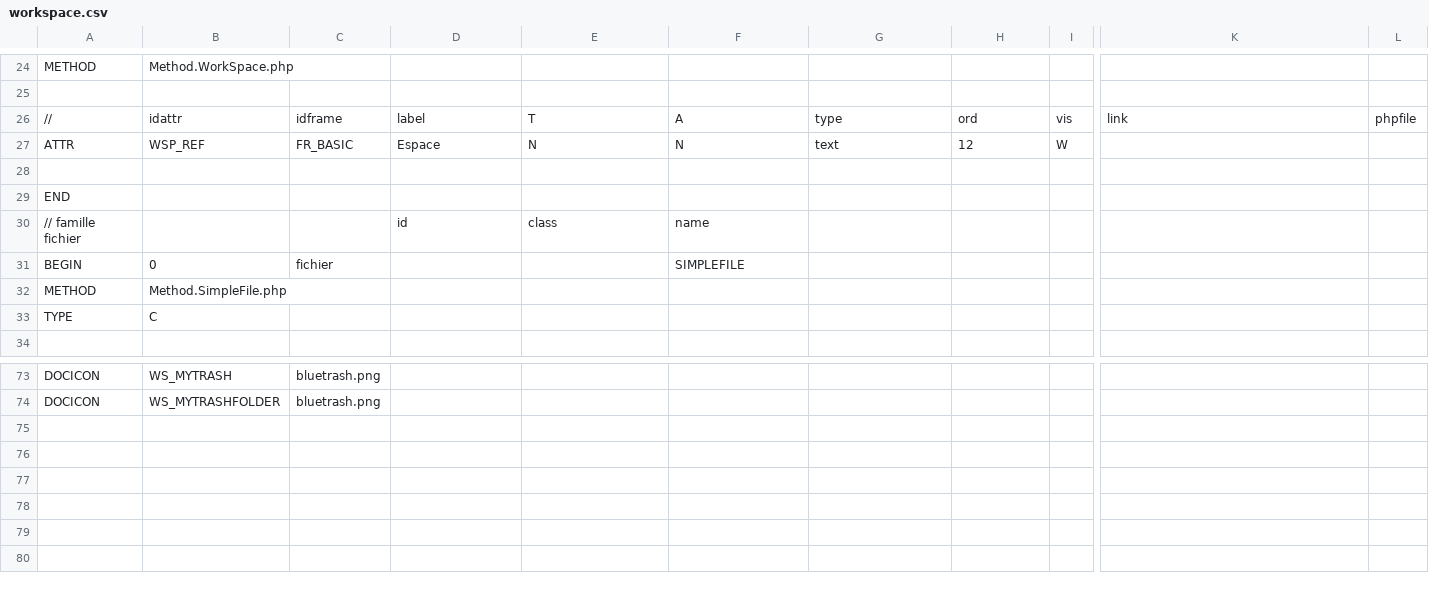
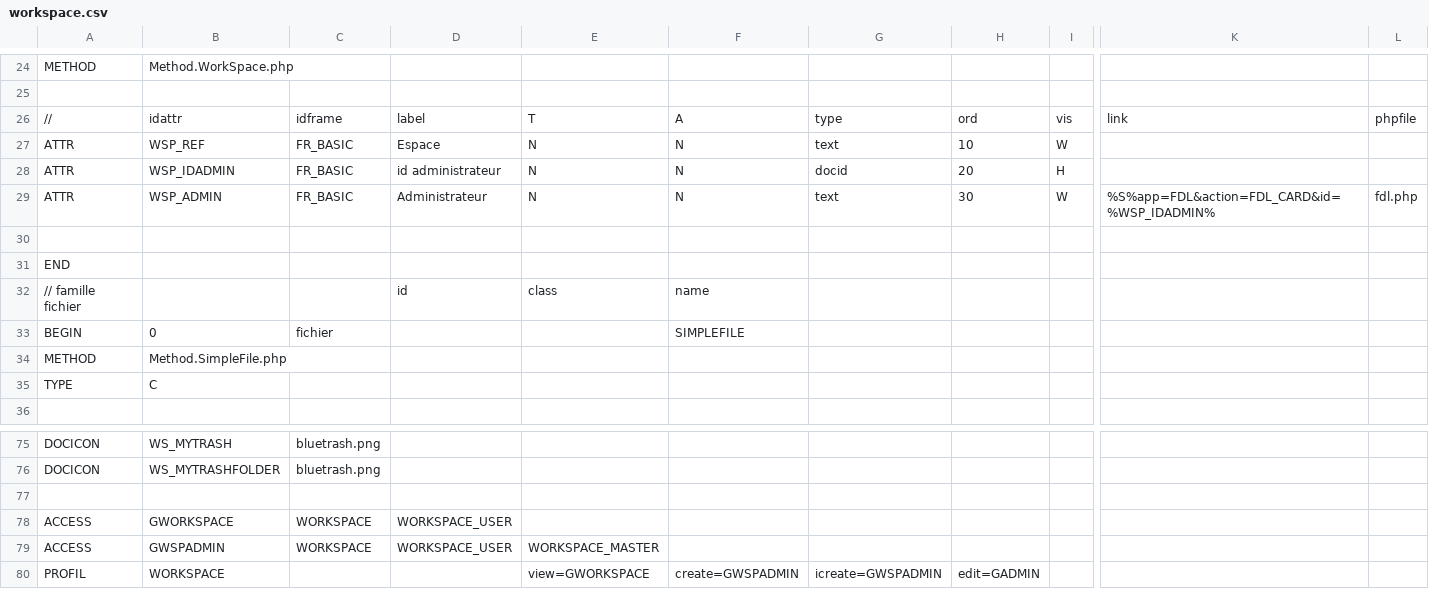
Before and after one commit to Eric-Brison/dynacase-workspace, a CSV file: workspace.csv, drawn as a sheet; only a part is shown, gaps mark what is left out; rows hold the shown columns only; the diff names each change by its address in the sheet, - before the commit and + after, or states it on an @@ line.

```diff
--- a/workspace.csv
+++ b/workspace.csv
-H27: 12
+H27: 10
+row 28: ATTR | WSP_IDADMIN | FR_BASIC | id administrateur | N | N | docid | 20 | H
+row 29: ATTR | WSP_ADMIN | FR_BASIC | Administrateur | N | N | text | 30 | W | %S%app=FDL&action=FDL_CARD&id=%WSP_IDADMIN% | fdl.php
+row 77: (empty)
+row 78: ACCESS | GWORKSPACE | WORKSPACE | WORKSPACE_USER
+row 79: ACCESS | GWSPADMIN | WORKSPACE | WORKSPACE_USER | WORKSPACE_MASTER
+row 80: PROFIL | WORKSPACE |  |  | view=GWORKSPACE | create=GWSPADMIN | icreate=GWSPADMIN | edit=GADMIN
```
Also changed, not shown: 9 other files.
